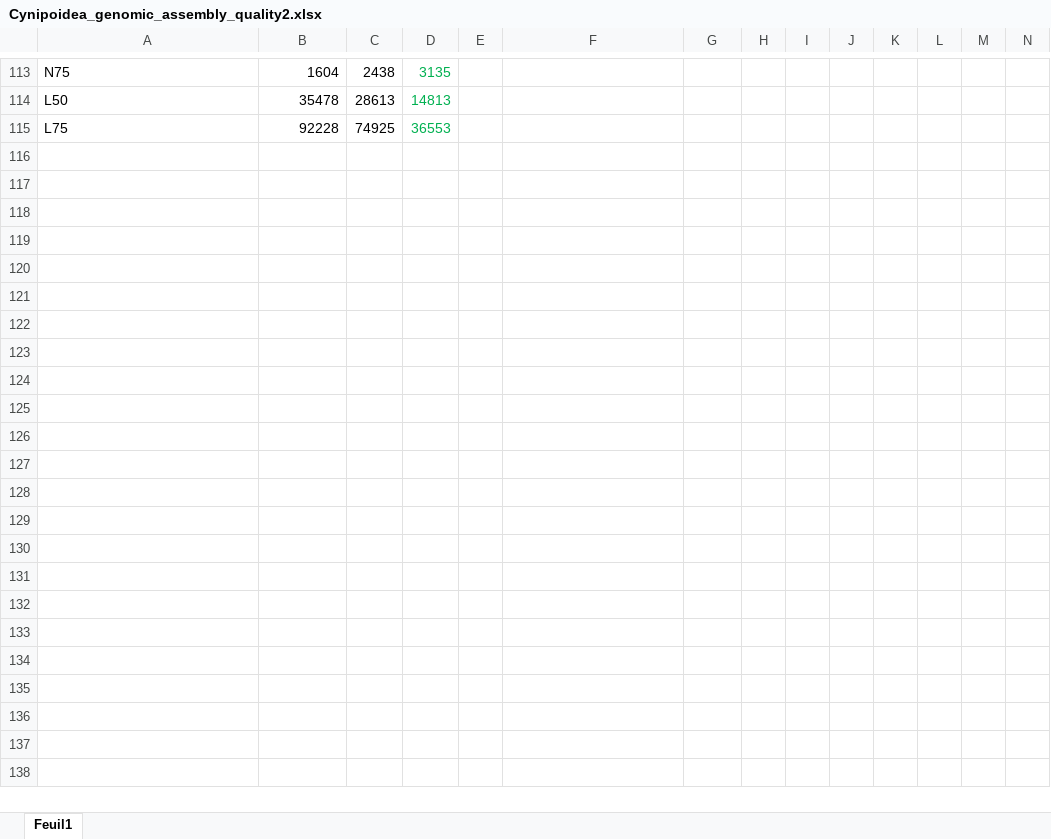
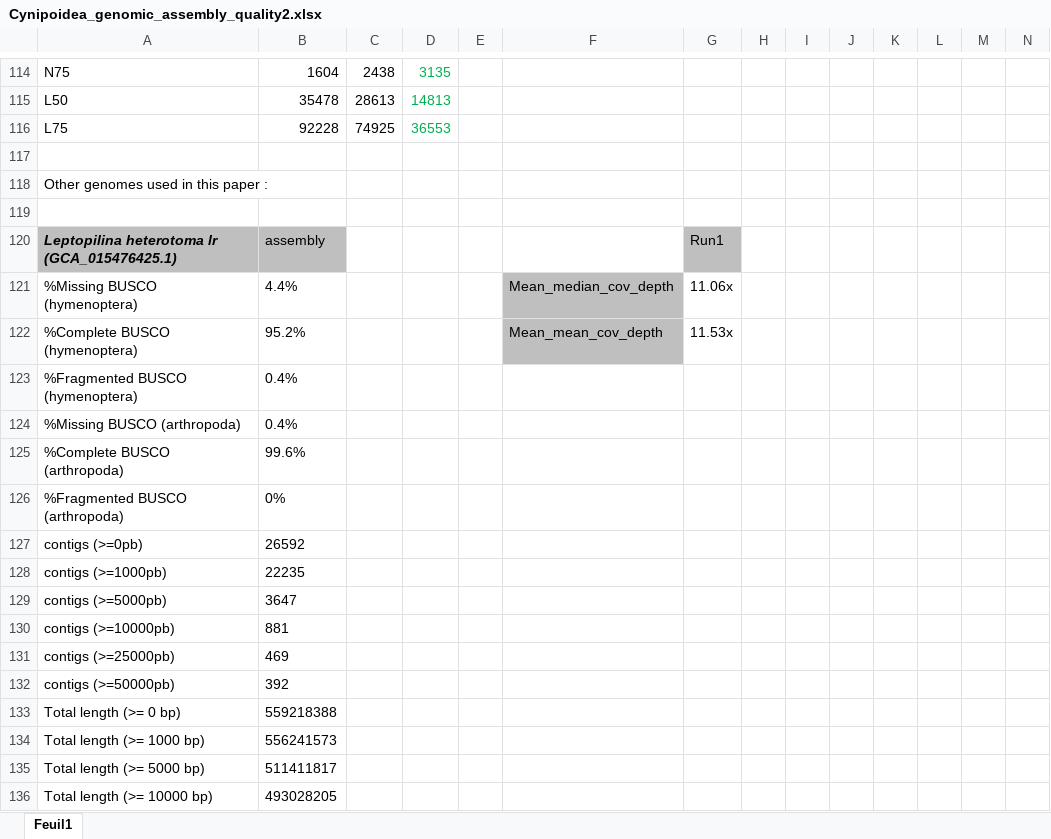
Before and after one commit to BenjaminGuinet/PhD_defense, an Excel workbook: Supplementary_paper3/Cynipoidea_genomic_assembly_quality2.xlsx, sheet Feuil1, drawn as a sheet; only a part is shown, gaps mark what is left out; values as stored, in another font and other column widths than the file's, no borders; rows hold the shown columns only; the diff covers the shown part only; the diff names each change by its address in the sheet, - before the commit and + after, or states it on an @@ line.

Commit message:
Add files via upload

```diff
--- a/Supplementary_paper3/Cynipoidea_genomic_assembly_quality2.xlsx (sheet Feuil1)
+++ b/Supplementary_paper3/Cynipoidea_genomic_assembly_quality2.xlsx (sheet Feuil1)
+row 117: (empty)
+row 118: Other genomes used in this paper :
+row 119: (empty)
+row 120: Leptopilina heterotoma lr (GCA_015476425.1) | assembly |  |  |  |  | Run1
+row 121: %Missing BUSCO (hymenoptera) | 4.4% |  |  |  | Mean_median_cov_depth | 11.06x
+row 122: %Complete BUSCO (hymenoptera) | 95.2% |  |  |  | Mean_mean_cov_depth | 11.53x
+row 123: %Fragmented BUSCO (hymenoptera) | 0.4%
+row 124: %Missing BUSCO (arthropoda) | 0.4%
+row 125: %Complete BUSCO (arthropoda) | 99.6%
+row 126: %Fragmented BUSCO (arthropoda) | 0%
+row 127: contigs (>=0pb) | 26592
+row 128: contigs (>=1000pb) | 22235
+row 129: contigs (>=5000pb) | 3647
+row 130: contigs (>=10000pb) | 881
+row 131: contigs (>=25000pb) | 469
+row 132: contigs (>=50000pb) | 392
+row 133: Total length (>= 0 bp) | 559218388
+row 134: Total length (>= 1000 bp) | 556241573
+row 135: Total length (>= 5000 bp) | 511411817
+row 136: Total length (>= 10000 bp) | 493028205
```
Also changed, not shown: 161 added rows, 44 edited cells and cell formats elsewhere in this sheet.
